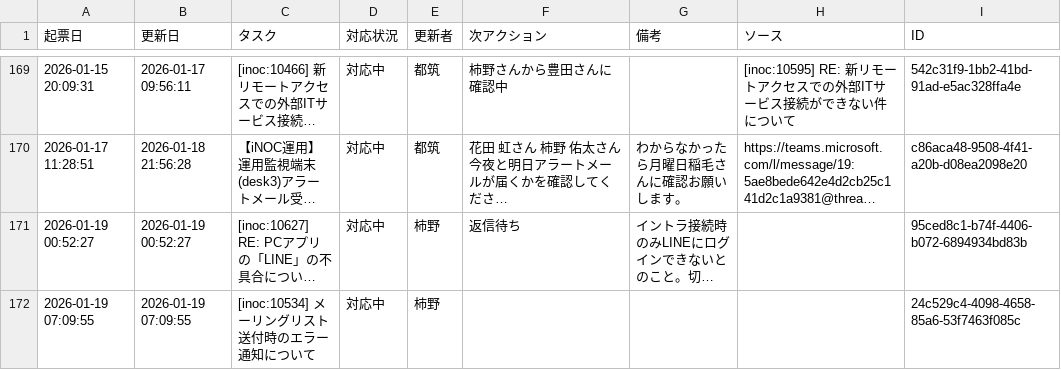
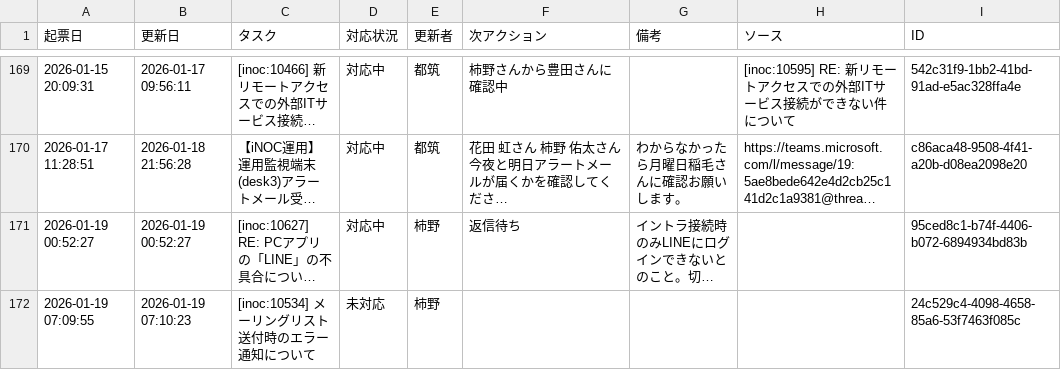
Before and after one commit to weakest4me/taskboard-streamlit, a CSV file: tasks.csv, drawn as a sheet; only a part is shown, gaps mark what is left out; long unchanged cells end in …; the diff names each change by its address in the sheet, - before the commit and + after, or states it on an @@ line.

Commit message:
Update tasks.csv from Streamlit app (2026-01-19 07:10:23 JST)

```diff
--- a/tasks.csv
+++ b/tasks.csv
-B172 (更新日): 2026-01-19 07:09:55
+B172 (更新日): 2026-01-19 07:10:23
-D172 (対応状況): 対応中
+D172 (対応状況): 未対応
```
